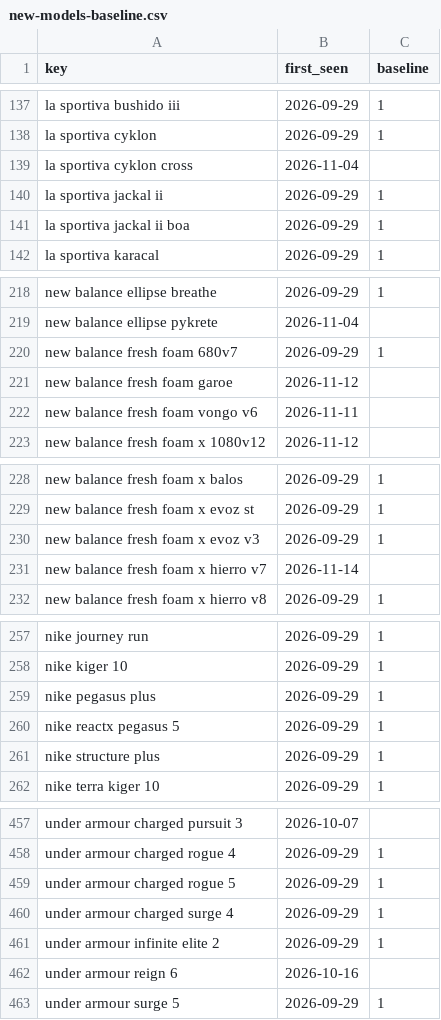
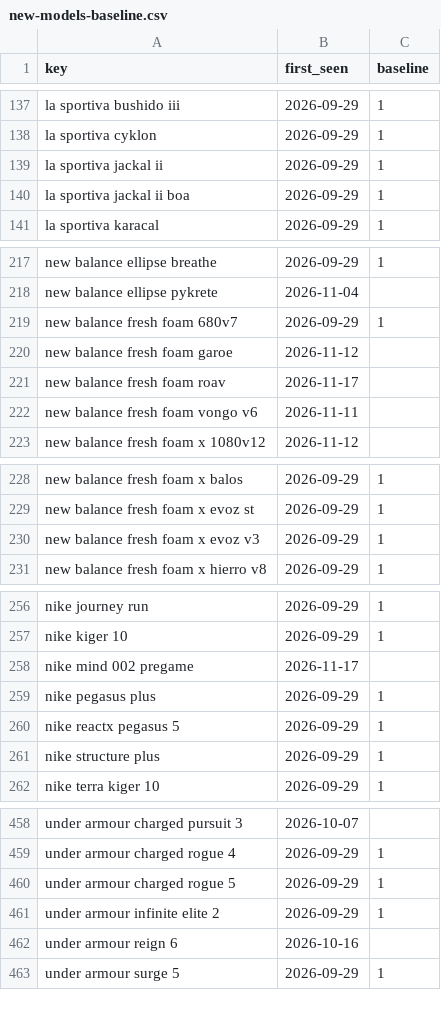
Before and after one commit to ecrawford-c28/shoe-finder, a CSV file: nmfr/data/new-models-baseline.csv, drawn as a sheet; only a part is shown, gaps mark what is left out; the diff covers the shown part only.

```diff
--- a/nmfr/data/new-models-baseline.csv
+++ b/nmfr/data/new-models-baseline.csv
@@ -138,3 +138,2 @@ la sportiva bushido iii,2026-09-29,1
 la sportiva cyklon,2026-09-29,1
-la sportiva cyklon cross,2026-11-04,
 la sportiva jackal ii,2026-09-29,1
@@ -221,2 +220,3 @@ new balance fresh foam 680v7,2026-09-29,1
 new balance fresh foam garoe,2026-11-12,
+new balance fresh foam roav,2026-11-17,
 new balance fresh foam vongo v6,2026-11-11,
@@ -230,3 +230,2 @@ new balance fresh foam x evoz st,2026-09-29,1
 new balance fresh foam x evoz v3,2026-09-29,1
-new balance fresh foam x hierro v7,2026-11-14,
 new balance fresh foam x hierro v8,2026-09-29,1
@@ -258,2 +257,3 @@ nike journey run,2026-09-29,1
 nike kiger 10,2026-09-29,1
+nike mind 002 pregame,2026-11-17,
 nike pegasus plus,2026-09-29,1
@@ -459,3 +460,2 @@ under armour charged rogue 4,2026-09-29,1
 under armour charged rogue 5,2026-09-29,1
-under armour charged surge 4,2026-09-29,1
 under armour infinite elite 2,2026-09-29,1
```
Also changed, not shown: 1 added row and 1 removed row elsewhere in this file, nmfr/public/new-models.csv, 2 other files.
